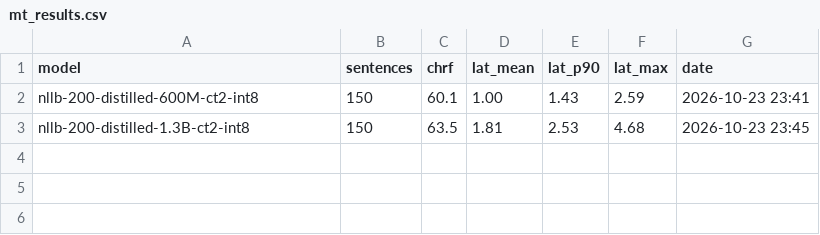
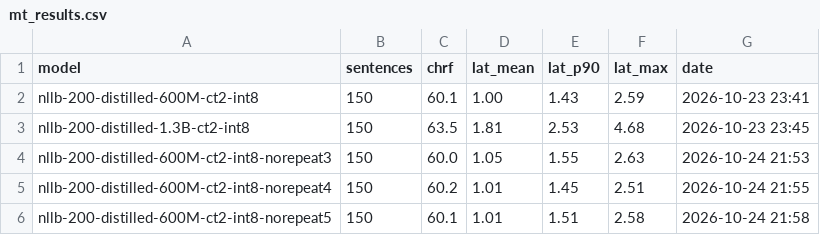
Before and after one commit to Tsovinar1986/armenian_live_translate, a CSV file: eval/results/mt_results.csv, drawn as a sheet.

```diff
--- a/eval/results/mt_results.csv
+++ b/eval/results/mt_results.csv
@@ -3 +3,4 @@ nllb-200-distilled-600M-ct2-int8,150,60.1,1.00,1.43,2.59,2026-10-23 23:41
 nllb-200-distilled-1.3B-ct2-int8,150,63.5,1.81,2.53,4.68,2026-10-23 23:45
+nllb-200-distilled-600M-ct2-int8-norepeat3,150,60.0,1.05,1.55,2.63,2026-10-24 21:53
+nllb-200-distilled-600M-ct2-int8-norepeat4,150,60.2,1.01,1.45,2.51,2026-10-24 21:55
+nllb-200-distilled-600M-ct2-int8-norepeat5,150,60.1,1.01,1.51,2.58,2026-10-24 21:58
```
Also changed, not shown: 7 other files.
